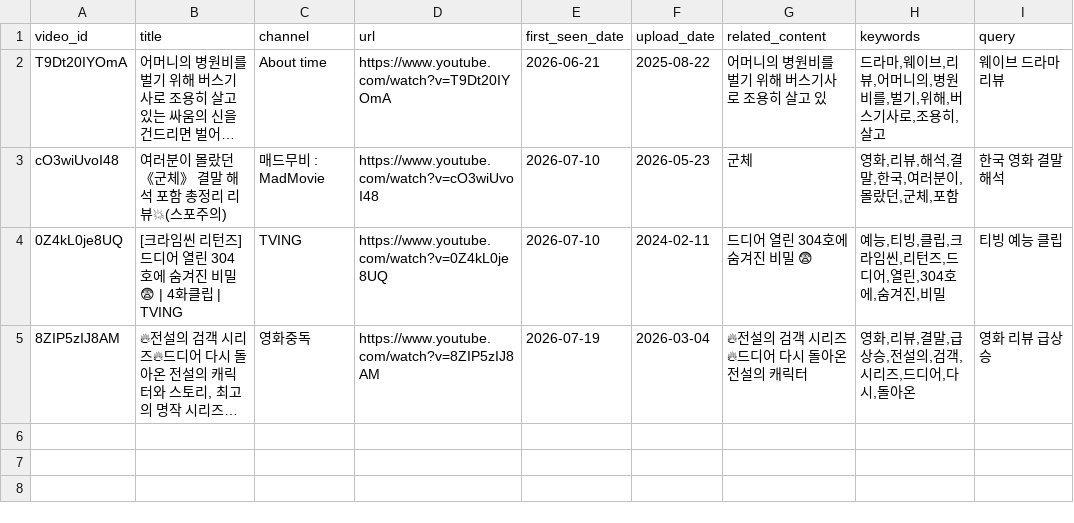
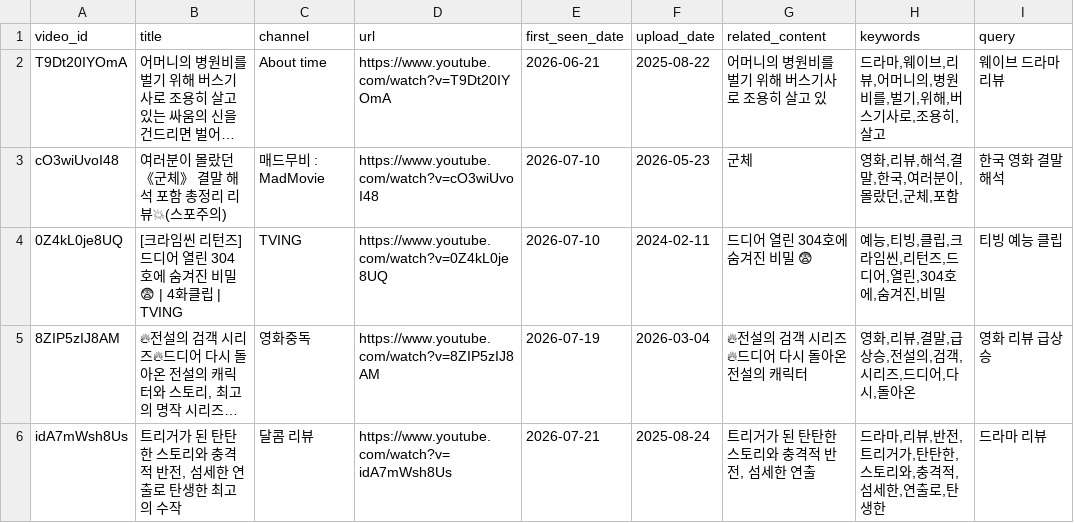
Before and after one commit to cig7624-art/btv-theme-curator, a CSV file: youtube_video_watchlist.csv, drawn as a sheet; long unchanged cells end in …; the diff names each change by its address in the sheet, - before the commit and + after, or states it on an @@ line.

```diff
--- a/youtube_video_watchlist.csv
+++ b/youtube_video_watchlist.csv
+row 6: idA7mWsh8Us | 트리거가 된 탄탄한 스토리와 충격적 반전, 섬세한 연출로 탄생한 최고의 수작 | 달콤 리뷰 | https://www.youtube.com/watch?v=idA7mWsh8Us | 2026-07-21 | 2025-08-24 | 트리거가 된 탄탄한 스토리와 충격적 반전, 섬세한 연출 | 드라마,리뷰,반전,트리거가,탄탄한,스토리와,충격적,섬세한,연출로,탄생한 | 드라마 리뷰
```
Also changed, not shown: 1 other file.
